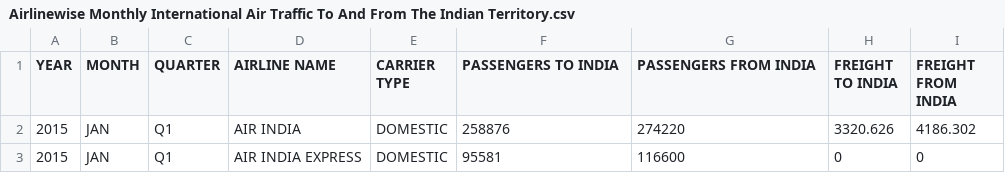
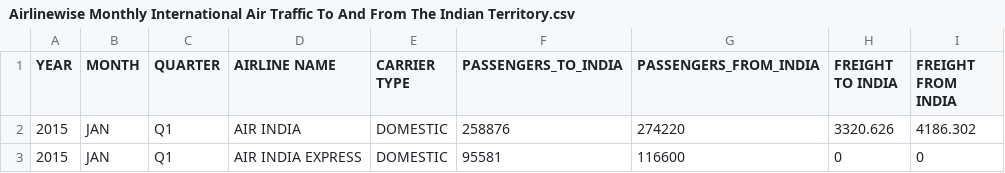
Before and after one commit to js164/airlinetraffic, a CSV file: Airlinewise Monthly International Air Traffic To And From The Indian Territory.csv, drawn as a sheet; only a part is shown.

Commit message:
Update Airlinewise Monthly International Air Traffic To And From The Indian Territory.csv

```diff
--- a/Airlinewise Monthly International Air Traffic To And From The Indian Territory.csv
+++ b/Airlinewise Monthly International Air Traffic To And From The Indian Territory.csv
@@ -1,2 +1,2 @@
-YEAR,MONTH,QUARTER,AIRLINE NAME,CARRIER TYPE,PASSENGERS TO INDIA,PASSENGERS FROM INDIA,FREIGHT TO INDIA,FREIGHT FROM INDIA
+YEAR,MONTH,QUARTER,AIRLINE NAME,CARRIER TYPE,PASSENGERS_TO_INDIA,PASSENGERS_FROM_INDIA,FREIGHT TO INDIA,FREIGHT FROM INDIA
 2015,JAN,Q1,AIR INDIA,DOMESTIC,258876,274220,3320.626,4186.302
```
